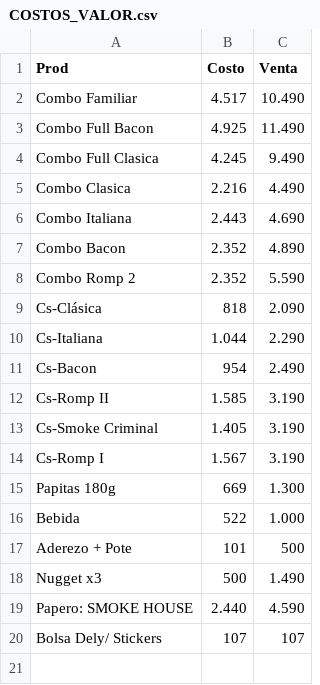
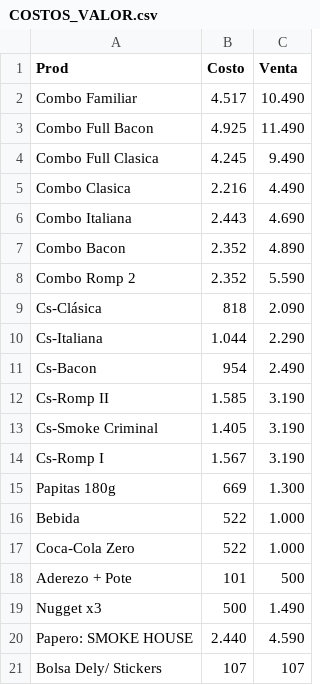
Before and after one commit to CristobalSg/csb-finance, a CSV file: COSTOS_VALOR.csv, drawn as a sheet; the diff names each change by its address in the sheet, - before the commit and + after, or states it on an @@ line.

```diff
--- a/COSTOS_VALOR.csv
+++ b/COSTOS_VALOR.csv
+row 17: Coca-Cola Zero | 522 | 1.000
```
Also changed, not shown: 9 other files.
